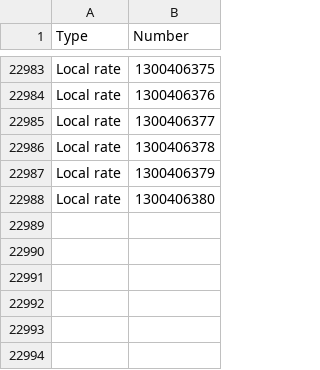
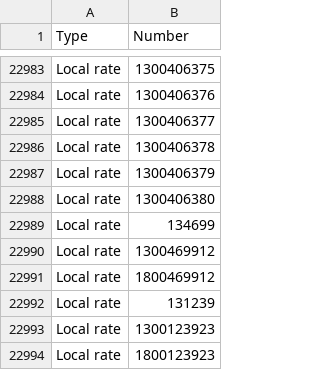
Before and after one commit to vishwa89/scripts, a CSV file: output.csv, drawn as a sheet; only a part is shown, gaps mark what is left out.

Commit message:
Update output.csv

```diff
--- a/output.csv
+++ b/output.csv
@@ -22988 +22988,7 @@ Local rate,1300406379
 Local rate,1300406380
+Local rate,134699
+Local rate,1300469912
+Local rate,1800469912
+Local rate,131239
+Local rate,1300123923
+Local rate,1800123923
```
